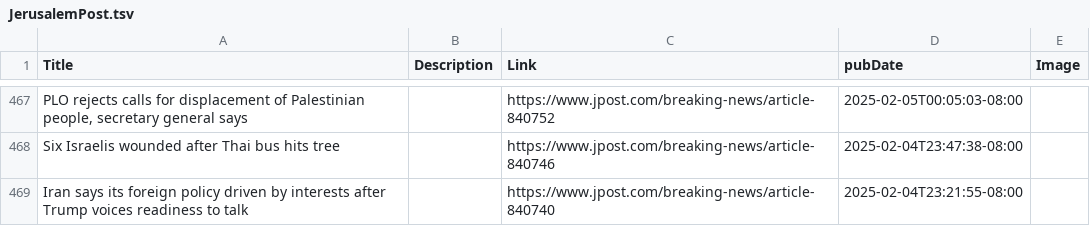
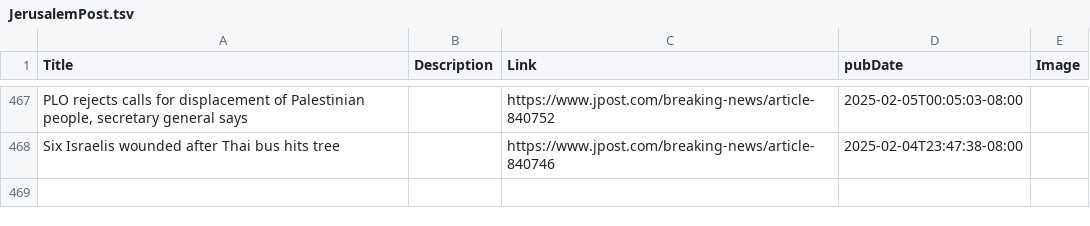
Before and after one commit to NewsCorpGSOC/newscorpgsoc.github.io, a TSV file: GoogleSheets/JerusalemPost.tsv, drawn as a sheet; only a part is shown, gaps mark what is left out; the diff names each change by its address in the sheet, - before the commit and + after, or states it on an @@ line.

Commit message:
Routine update of JerusalemPost TSV file

```diff
--- a/GoogleSheets/JerusalemPost.tsv
+++ b/GoogleSheets/JerusalemPost.tsv
-row 469: Iran says its foreign policy driven by interests after Trump voices readiness to talk |  | https://www.jpost.com/breaking-news/article-840740 | 2025-02-04T23:21:55-08:00
```
